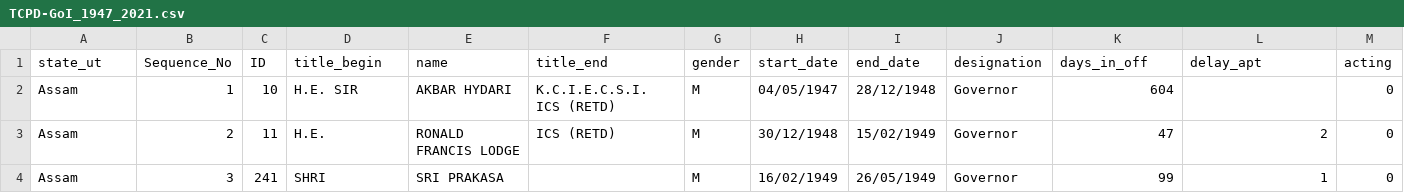
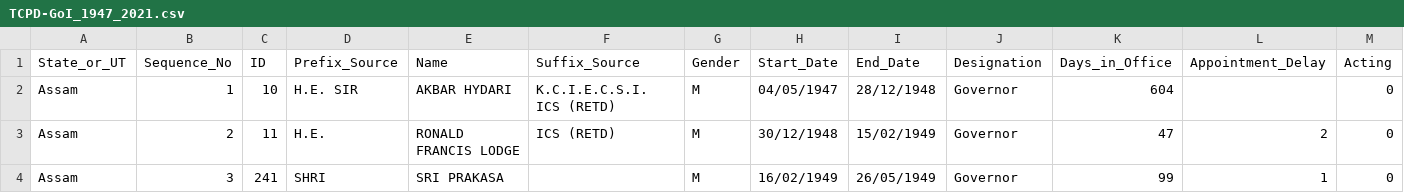
Before and after one commit to tcpd/gov-data-release, a CSV file: TCPD-GoI_1947_2021.csv, drawn as a sheet; only a part is shown; removed rows and columns are numbered as before the commit, all else as after; rows hold the shown columns only; the diff names each change by its address in the sheet, - before the commit and + after, or states it on an @@ line.

Commit message:
Updated variable names

```diff
--- a/TCPD-GoI_1947_2021.csv
+++ b/TCPD-GoI_1947_2021.csv
-row 1: state_ut | Sequence_No | ID | title_begin | name | title_end | gender | start_date | end_date | designation | days_in_off | delay_apt | acting
+row 1: State_or_UT | Sequence_No | ID | Prefix_Source | Name | Suffix_Source | Gender | Start_Date | End_Date | Designation | Days_in_Office | Appointment_Delay | Acting
```
Also changed, not shown: 1 other file.
